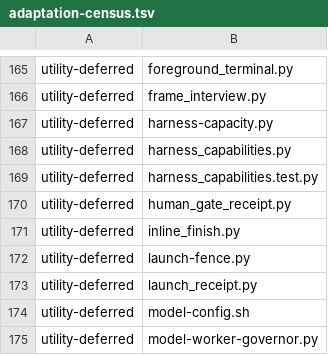
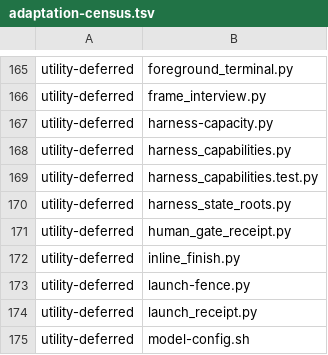
Before and after one commit to YouWanHee/hearting, a TSV file: tools/adaptation-census.tsv, drawn as a sheet; only a part is shown, gaps mark what is left out; the shorter side is filled out with more unchanged rows; the diff names each change by its address in the sheet, - before the commit and + after, or states it on an @@ line.

```diff
--- a/tools/adaptation-census.tsv
+++ b/tools/adaptation-census.tsv
+row 170: utility-deferred | harness_state_roots.py
```
Also changed, not shown: 3 other files.
